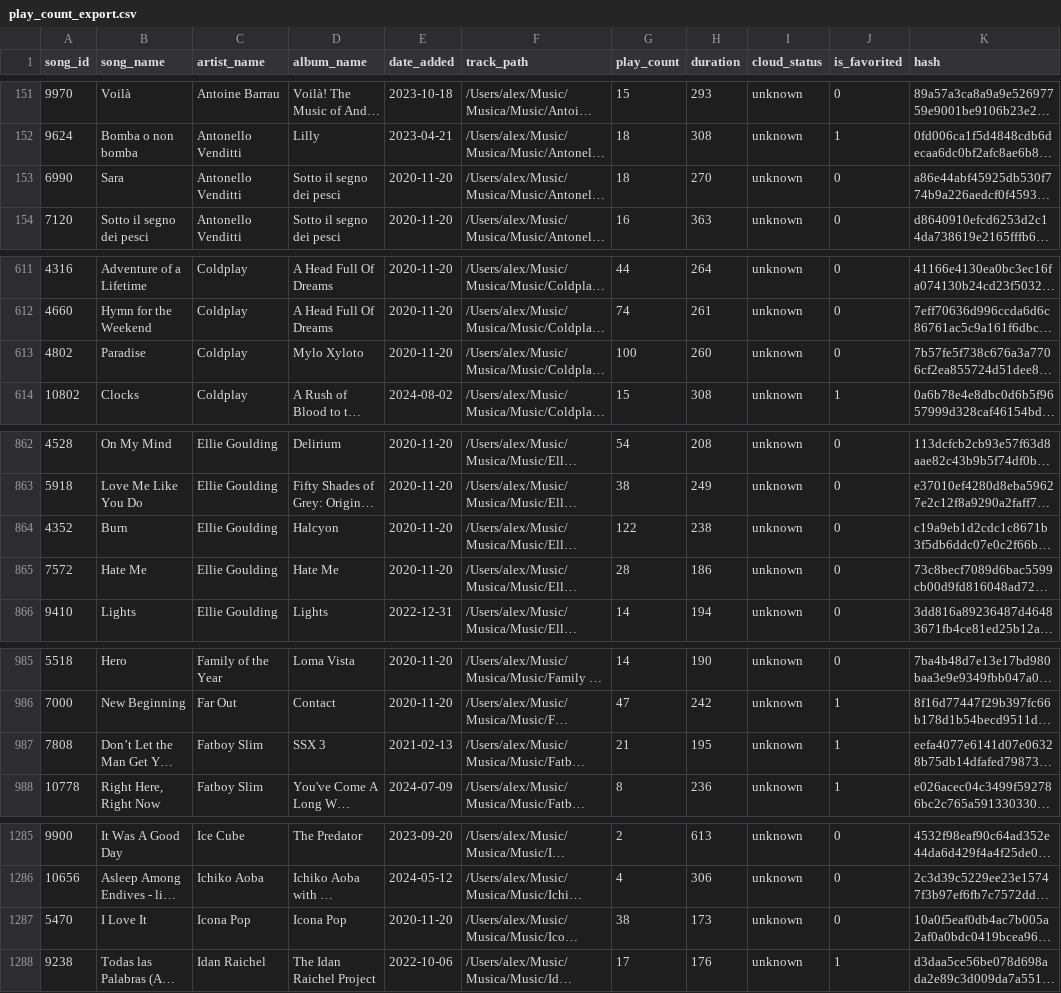
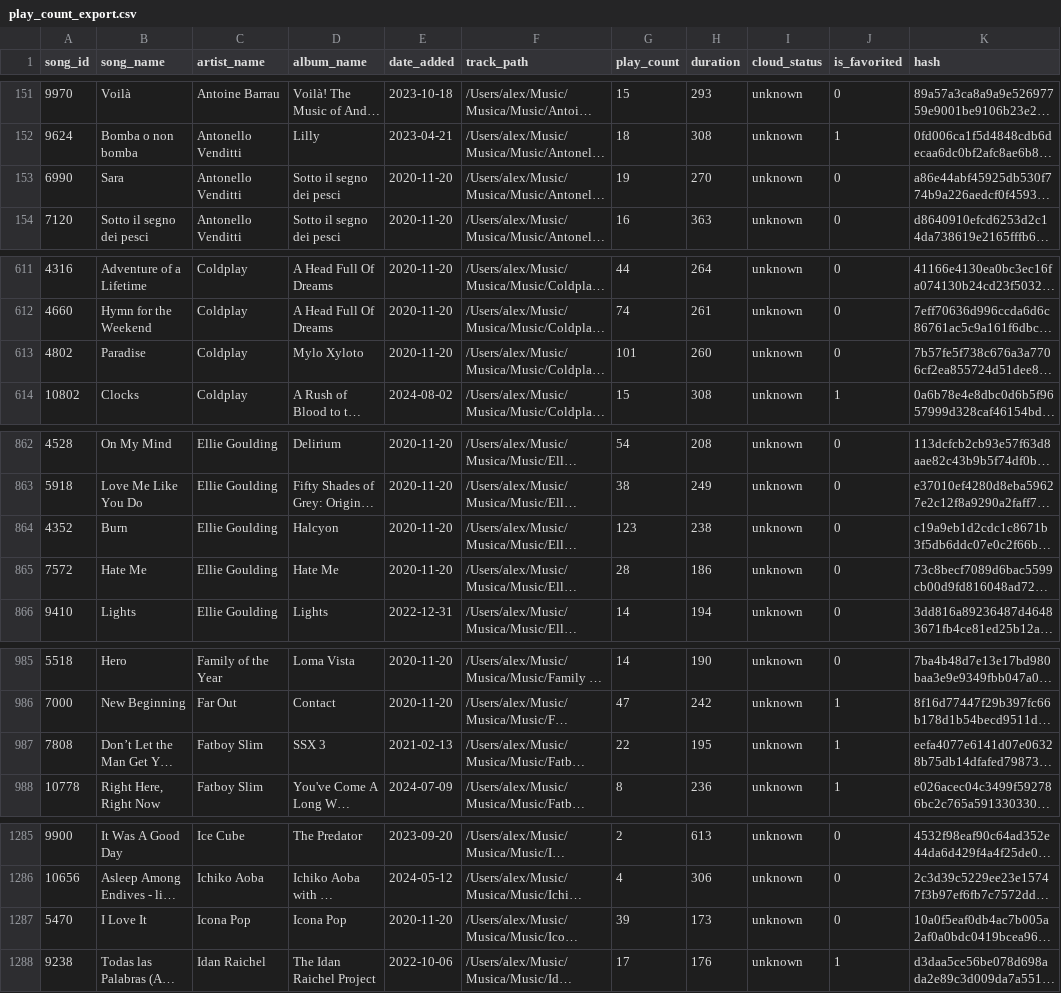
Before and after one commit to AlexPerathoner/Music-Stats, a CSV file: temp/play_count_export.csv, drawn as a sheet; only a part is shown, gaps mark what is left out; long unchanged cells end in …; the diff covers the shown part only; the diff names each change by its address in the sheet, - before the commit and + after, or states it on an @@ line.

```diff
--- a/temp/play_count_export.csv
+++ b/temp/play_count_export.csv
-G153 (play_count): 18
+G153 (play_count): 19
-G613 (play_count): 100
+G613 (play_count): 101
-G864 (play_count): 122
+G864 (play_count): 123
-G987 (play_count): 21
+G987 (play_count): 22
-G1287 (play_count): 38
+G1287 (play_count): 39
```
Also changed, not shown: 17 edited cells elsewhere in this file, 10 other files.
